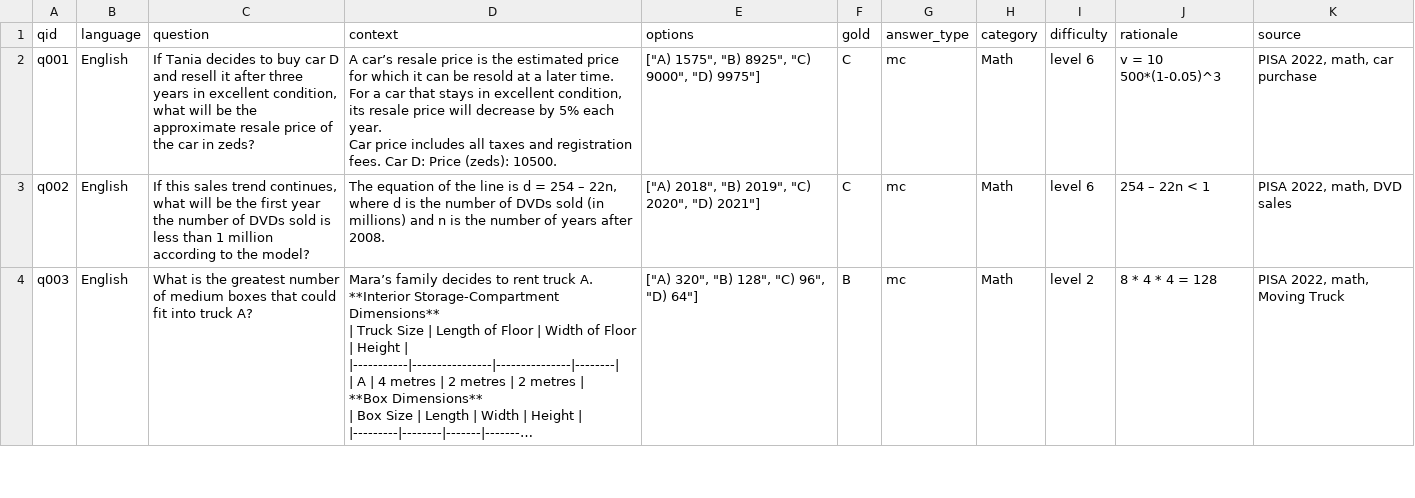
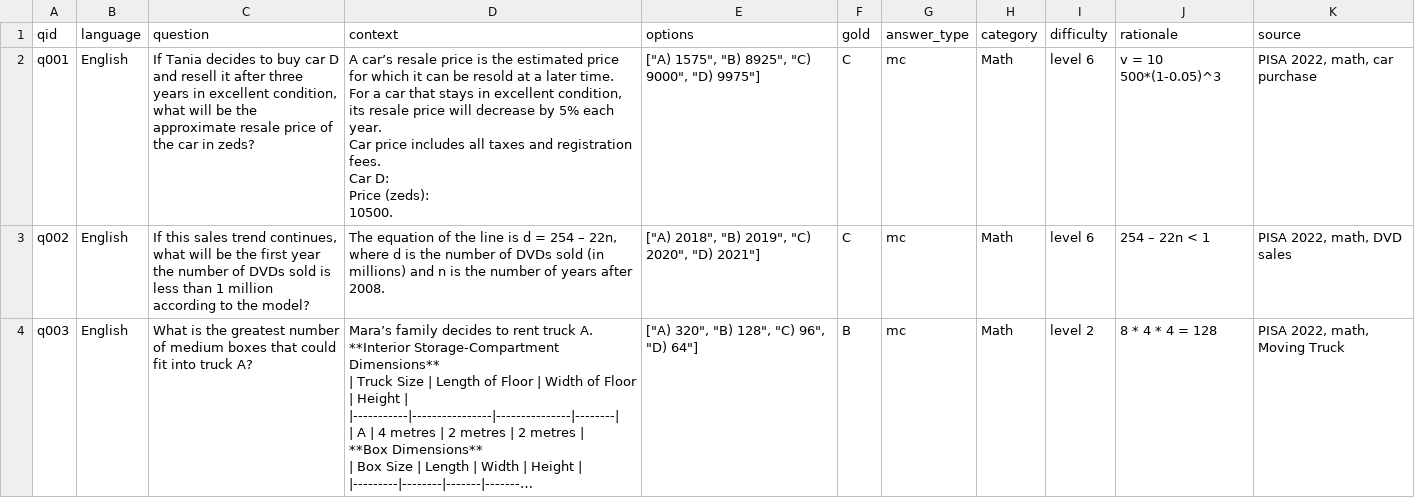
Before and after one commit to ysapenov/Python, a CSV file: research/text/questions_eng.csv, drawn as a sheet; only a part is shown; long unchanged cells end in ….

```diff
--- a/research/text/questions_eng.csv
+++ b/research/text/questions_eng.csv
@@ -1,5 +1,8 @@
 qid,language,question,context,options,gold,answer_type,category,difficulty,rationale,source
-q001,English,"If Tania decides to buy car D and resell it after three years in excellent condition, what will be the approximate resale price of the car in zeds?","A car’s resale price is the estimated price for which it can be resold at a later time.
-For a car that stays in excellent condition, its resale price will decrease by 5% each year.
-Car price includes all taxes and registration fees. Car D: Price (zeds): 10500. ","[""A) 1575"", ""B) 8925"", ""C) 9000"", ""D) 9975""]",C,mc,Math,level 6,v = 10 500*(1-0.05)^3,"PISA 2022, math, car purchase"
+q001,English,"If Tania decides to buy car D and resell it after three years in excellent condition, what will be the approximate resale price of the car in zeds?","A car’s resale price is the estimated price for which it can be resold at a later time.
+For a car that stays in excellent condition, its resale price will decrease by 5% each year.
+Car price includes all taxes and registration fees.
+Car D:
+Price (zeds):
+10500. ","[""A) 1575"", ""B) 8925"", ""C) 9000"", ""D) 9975""]",C,mc,Math,level 6,v = 10 500*(1-0.05)^3,"PISA 2022, math, car purchase"
 q002,English,"If this sales trend continues, what will be the first year the number of DVDs sold is less than 1 million according to the model?","The equation of the line is d = 254 – 22n, where d is the number of DVDs sold (in millions) and n is the number of years after 2008.","[""A) 2018"", ""B) 2019"", ""C) 2020"", ""D) 2021""]",C,mc,Math,level 6,254 – 22n < 1,"PISA 2022, math, DVD sales"
```
Also changed, not shown: 2 other files.
